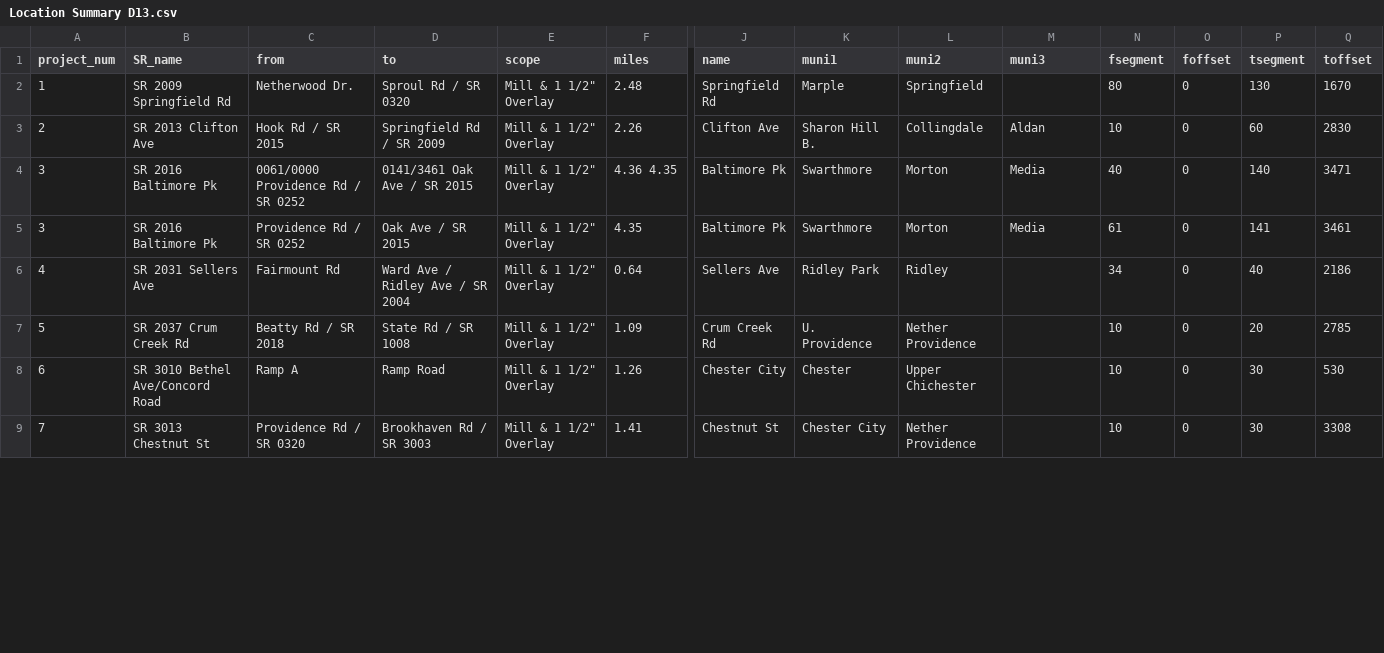
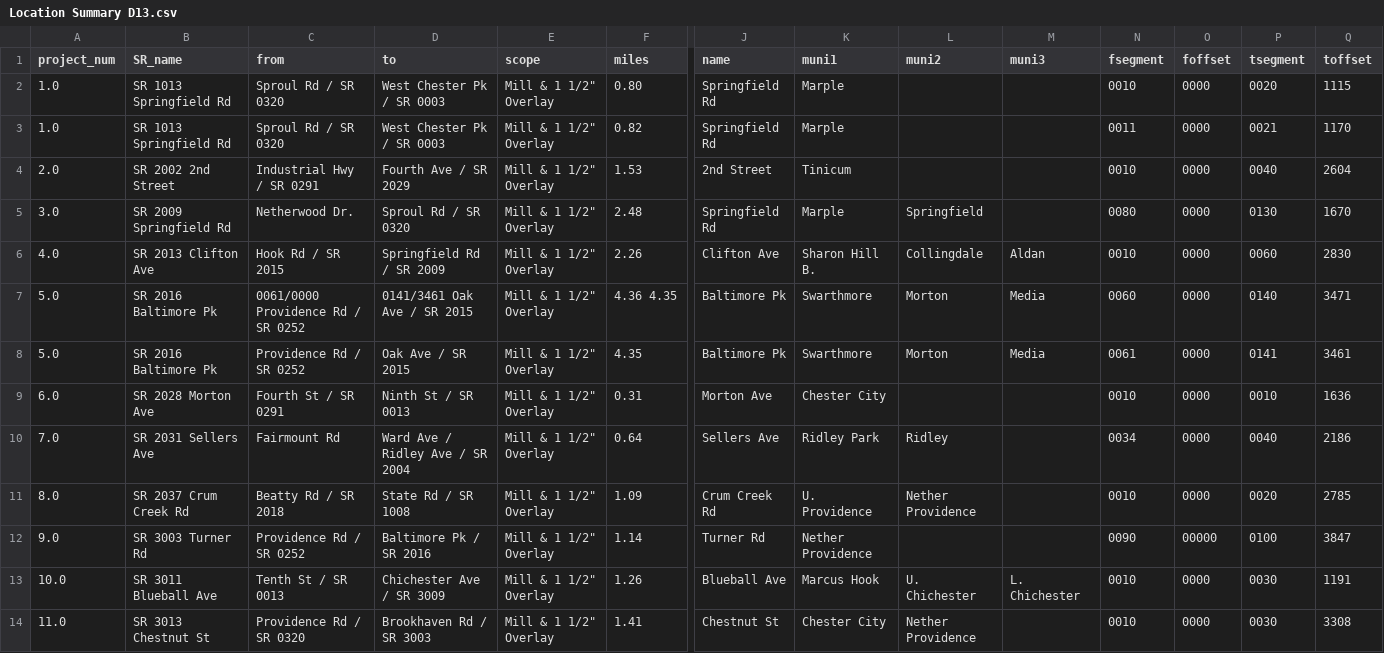
Before and after one commit to dvrpc/BFR_Tracking, a CSV file: data/paving_package/CSVs/Location Summary D13.csv, drawn as a sheet; only a part is shown, gaps mark what is left out; removed rows and columns are numbered as before the commit, all else as after; rows hold the shown columns only; the diff covers the shown part only; the diff names each change by its address in the sheet, - before the commit and + after, or states it on an @@ line.

```diff
--- a/data/paving_package/CSVs/Location Summary D13.csv
+++ b/data/paving_package/CSVs/Location Summary D13.csv
+row 2: 1.0 | SR 1013 Springfield Rd | Sproul Rd / SR 0320 | West Chester Pk / SR 0003 | Mill & 1 1/2" Overlay | 0.80 | Springfield Rd | Marple |  |  | 0010 | 0000 | 0020 | 1115
+row 3: 1.0 | SR 1013 Springfield Rd | Sproul Rd / SR 0320 | West Chester Pk / SR 0003 | Mill & 1 1/2" Overlay | 0.82 | Springfield Rd | Marple |  |  | 0011 | 0000 | 0021 | 1170
+row 4: 2.0 | SR 2002 2nd Street | Industrial Hwy / SR 0291 | Fourth Ave / SR 2029 | Mill & 1 1/2" Overlay | 1.53 | 2nd Street | Tinicum |  |  | 0010 | 0000 | 0040 | 2604
-A5 (project_num): 1
+A5 (project_num): 3.0
-N5 (fsegment): 80
+N5 (fsegment): 0080
-O5:O8 (foffset): 0
+O5:O8 (foffset): 0000
-P5 (tsegment): 130
+P5 (tsegment): 0130
-A6 (project_num): 2
+A6 (project_num): 4.0
-N6 (fsegment): 10
+N6 (fsegment): 0010
-P6 (tsegment): 60
+P6 (tsegment): 0060
-A7:A8 (project_num): 3
+A7:A8 (project_num): 5.0
-N7 (fsegment): 40
+N7 (fsegment): 0060
-P7 (tsegment): 140
+P7 (tsegment): 0140
-N8 (fsegment): 61
+N8 (fsegment): 0061
-P8 (tsegment): 141
+P8 (tsegment): 0141
+row 9: 6.0 | SR 2028 Morton Ave | Fourth St / SR 0291 | Ninth St / SR 0013 | Mill & 1 1/2" Overlay | 0.31 | Morton Ave | Chester City |  |  | 0010 | 0000 | 0010 | 1636
-A10 (project_num): 4
+A10 (project_num): 7.0
-N10 (fsegment): 34
+N10 (fsegment): 0034
-O10:O11 (foffset): 0
+O10:O11 (foffset): 0000
-P10 (tsegment): 40
+P10 (tsegment): 0040
-A11 (project_num): 5
+A11 (project_num): 8.0
-N11 (fsegment): 10
+N11 (fsegment): 0010
-P11 (tsegment): 20
+P11 (tsegment): 0020
-row 8: 6 | SR 3010 Bethel Ave/Concord Road | Ramp A | Ramp Road | Mill & 1 1/2" Overlay | 1.26 | Chester City | Chester | Upper Chichester |  | 10 | 0 | 30 | 530
+row 12: 9.0 | SR 3003 Turner Rd | Providence Rd / SR 0252 | Baltimore Pk / SR 2016 | Mill & 1 1/2" Overlay | 1.14 | Turner Rd | Nether Providence |  |  | 0090 | 00000 | 0100 | 3847
+row 13: 10.0 | SR 3011 Blueball Ave | Tenth St / SR 0013 | Chichester Ave / SR 3009 | Mill & 1 1/2" Overlay | 1.26 | Blueball Ave | Marcus Hook | U. Chichester | L. Chichester | 0010 | 0000 | 0030 | 1191
-A14 (project_num): 7
+A14 (project_num): 11.0
-N14 (fsegment): 10
+N14 (fsegment): 0010
-O14 (foffset): 0
+O14 (foffset): 0000
-P14 (tsegment): 30
+P14 (tsegment): 0030
```
Also changed, not shown: 1 removed row and 9 edited cells elsewhere in this file, data/paving_package/CSVs/Location Summary C12.csv, data/paving_package/CSVs/Location Summary M11.csv, 22 other files.
